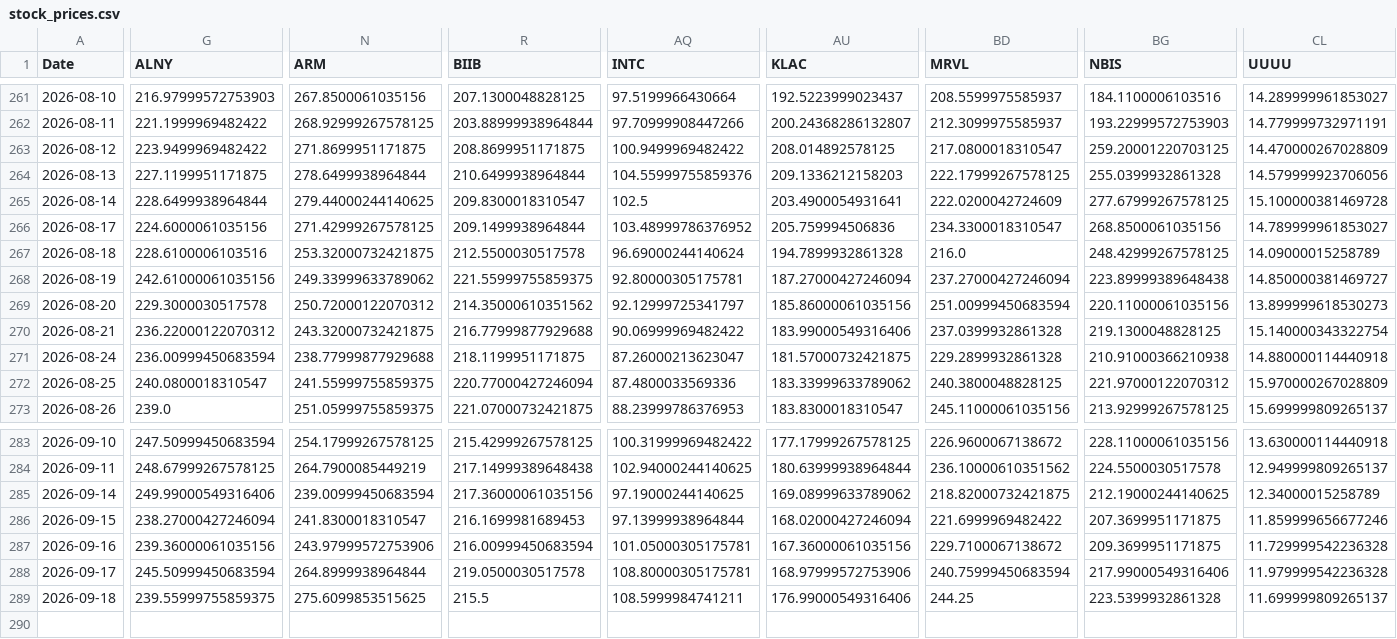
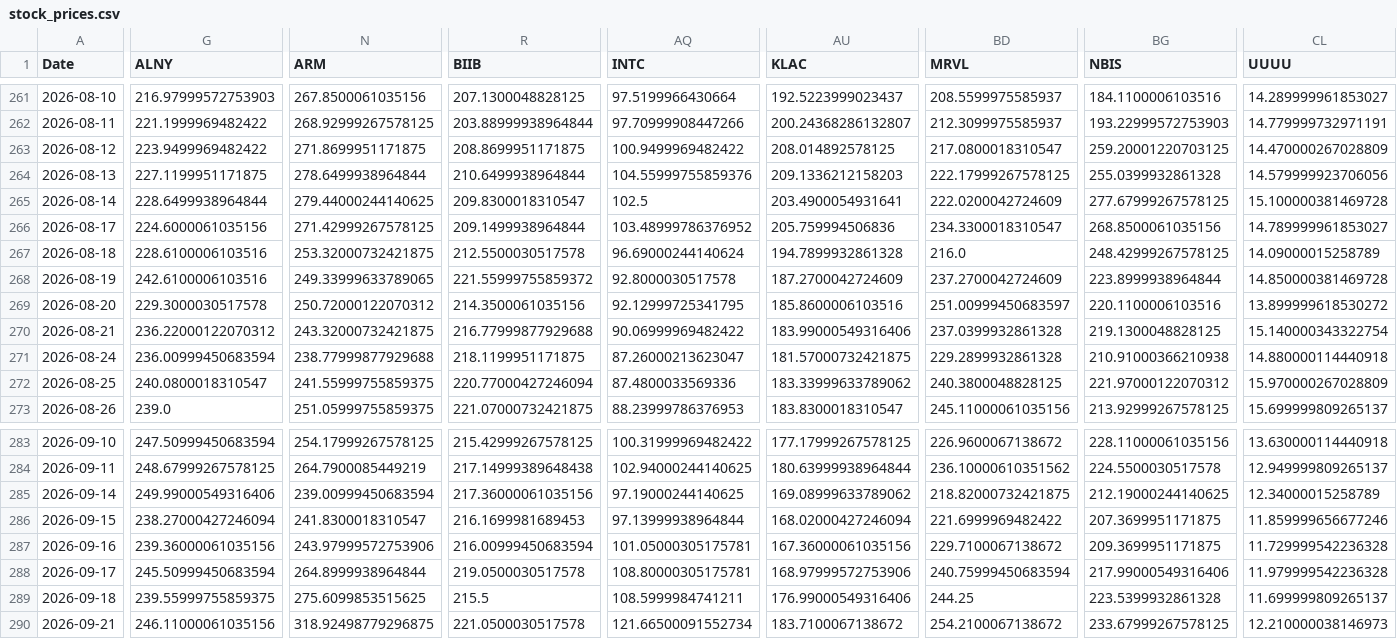
Before and after one commit to efranks0/market-monitor, a CSV file: data/cache/stock_prices.csv, drawn as a sheet; only a part is shown, gaps mark what is left out; rows hold the shown columns only; the diff covers the shown part only; the diff names each change by its address in the sheet, - before the commit and + after, or states it on an @@ line.

```diff
--- a/data/cache/stock_prices.csv
+++ b/data/cache/stock_prices.csv
-G268 (ALNY): 242.61000061035156
+G268 (ALNY): 242.6100006103516
-N268 (ARM): 249.33999633789062
+N268 (ARM): 249.33999633789065
-R268 (BIIB): 221.55999755859375
+R268 (BIIB): 221.55999755859372
-AQ268 (INTC): 92.80000305175781
+AQ268 (INTC): 92.8000030517578
-AU268 (KLAC): 187.27000427246094
+AU268 (KLAC): 187.2700042724609
-BD268 (MRVL): 237.27000427246094
+BD268 (MRVL): 237.2700042724609
-BG268 (NBIS): 223.89999389648438
+BG268 (NBIS): 223.8999938964844
-CL268 (UUUU): 14.850000381469727
+CL268 (UUUU): 14.850000381469728
-R269 (BIIB): 214.35000610351562
+R269 (BIIB): 214.3500061035156
-AQ269 (INTC): 92.12999725341797
+AQ269 (INTC): 92.12999725341795
-AU269 (KLAC): 185.86000061035156
+AU269 (KLAC): 185.8600006103516
-BD269 (MRVL): 251.00999450683594
+BD269 (MRVL): 251.00999450683597
-BG269 (NBIS): 220.11000061035156
+BG269 (NBIS): 220.1100006103516
-CL269 (UUUU): 13.899999618530273
+CL269 (UUUU): 13.899999618530272
+row 290: 2026-09-21 | 246.11000061035156 | 318.92498779296875 | 221.0500030517578 | 121.66500091552734 | 183.7100067138672 | 254.2100067138672 | 233.67999267578125 | 12.210000038146973
```
Also changed, not shown: 23 edited cells elsewhere in this file, data/cache/commodity_prices.csv, data/cache/crypto_prices.csv, 3 other files.
